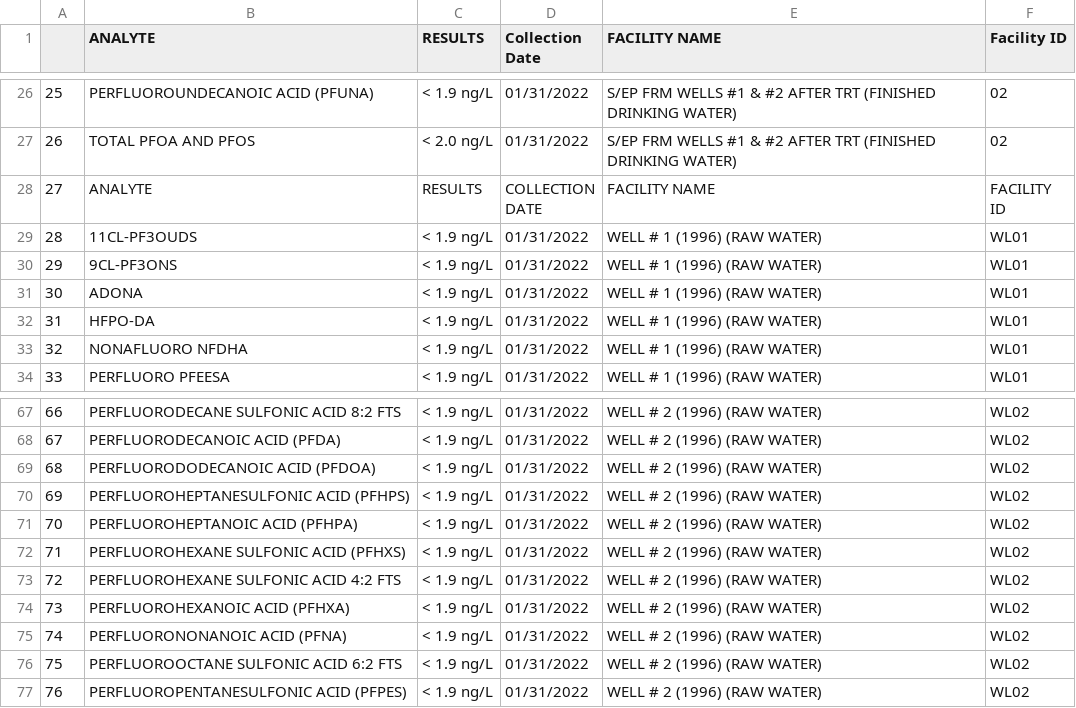
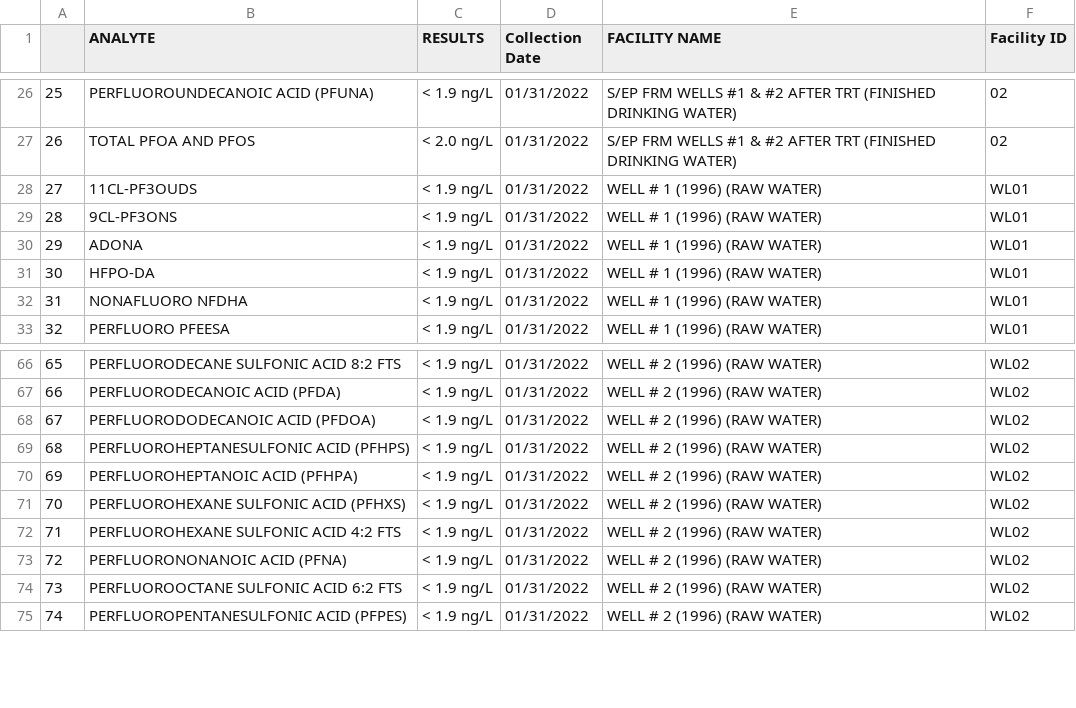
Before and after one commit to dylanknlee/states_pfas_pdfs, a CSV file: iowa/iowa.csv, drawn as a sheet; only a part is shown, gaps mark what is left out; removed rows and columns are numbered as before the commit, all else as after; ↵ is a line break in a cell; the diff names each change by its address in the sheet, - before the commit and + after, or states it on an @@ line.

Commit message:
fixed iowa

```diff
--- a/iowa/iowa.csv
+++ b/iowa/iowa.csv
-row 28: 27 | ANALYTE | RESULTS | COLLECTION ↵ DATE | FACILITY NAME | FACILITY ↵ ID
@@ column A renumbered from row 28 down @@
-row 74: 73 | PERFLUOROHEXANOIC ACID (PFHXA) | < 1.9 ng/L | 01/31/2022 | WELL # 2 (1996) (RAW WATER) | WL02
```
Also changed, not shown: 1 other file.
